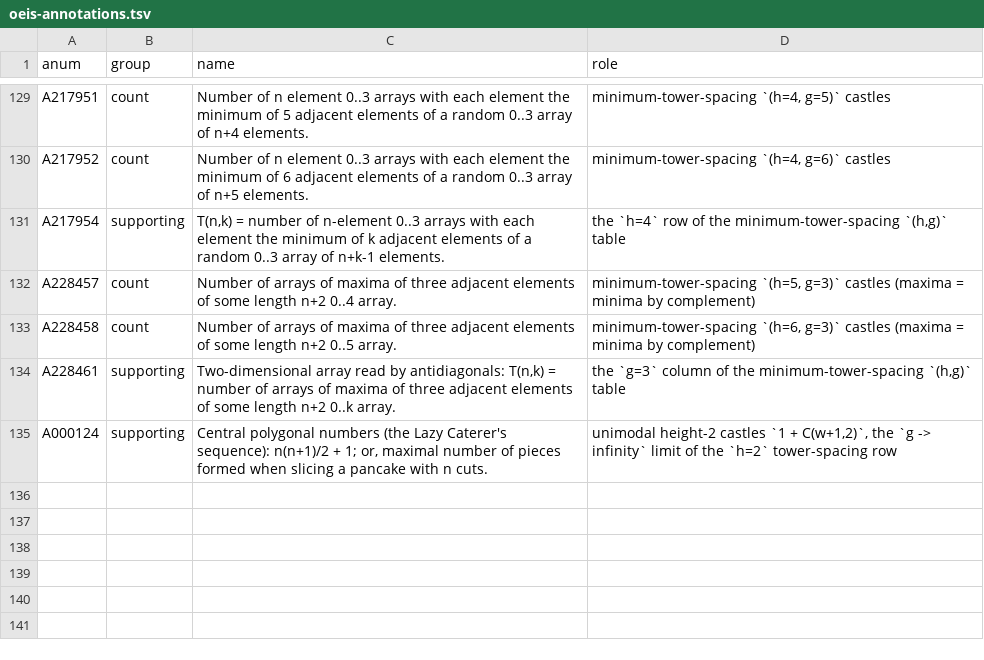
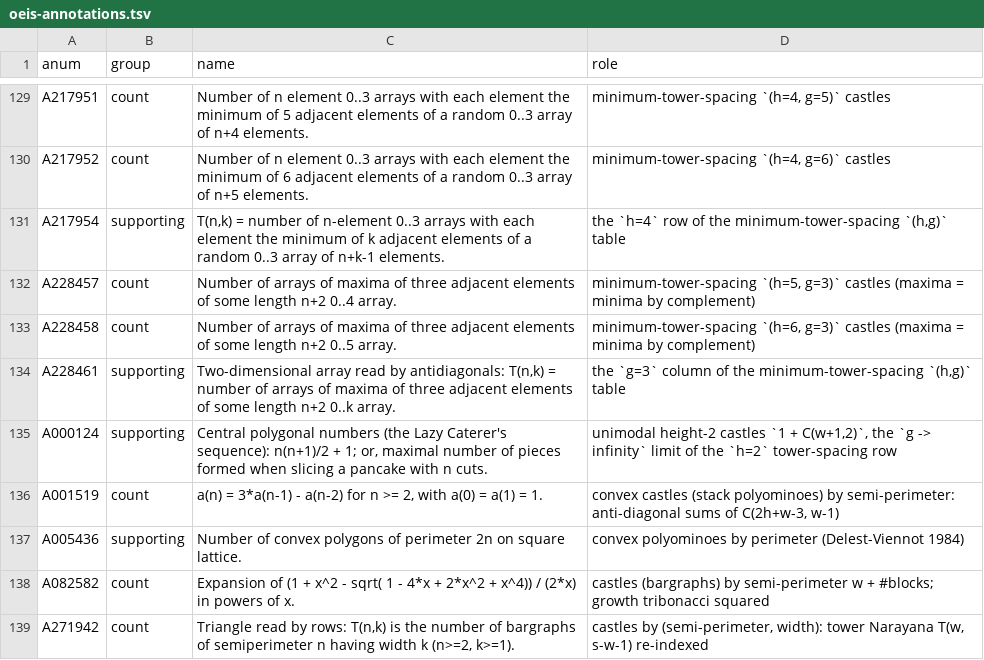
Before and after one commit to eeggwall/castles-wiki, a TSV file: config/oeis-annotations.tsv, drawn as a sheet; only a part is shown, gaps mark what is left out; the diff names each change by its address in the sheet, - before the commit and + after, or states it on an @@ line.

Commit message:
docs: summarize Delest-Viennot 1984 and add castle-perimeter analysis
Ingest of Delest-Viennot, 'Algebraic languages and polyominoes enumeration'
(Theoretical Computer Science 34, 1984), and a second-pass castle-perimeter
analysis it opens up.

Two new pages:
- algebraic-languages-and-polyominoes-enumeration (source): the convex-polyomino
  perimeter count via Klarner-Rivest trisection and grammar-to-algebraic-GF, the
  Fibonacci-word coding of stack polyominoes, and Prop 4.1 + Rem 4.4 that make
  parallelograms Dyck words with area = Σ peak heights, width = #peaks.
- parallelogram-polyomino-dyck-bijection (concept): the β bijection and its
  statistics; own verification of the joint distribution for n ≤ 7.

Second pass:
- castle-perimeter (analysis): a castle's semi-perimeter is w + #blocks, so the
  PE 502 parity clause is a perimeter parity. Castles by semi-perimeter are
  bargraphs A082582 (growth τ² tribonacci-squared), by (s, w) A271942, both
  interlink candidates. Signed count has algebraic GF with growth only τ,
  even-block splits have no OEIS match (novel-candidates 2026-09-22). Convex
  castles by semi-perimeter are Fibonacci A001519 (Delest-Viennot Lemma 3.2);
  signed periodic period 6; even-h subsequence novel-candidate.
- narayana-numbers, tower-narayana-polynomial, viennot-heap-tower, tower-heap:
  the tower Narayana identity's k-1 is the descent count (brute-force verified
  w, b ≤ 7). A concrete candidate object for the missing bijection.
- IDEAS Q: one line for Narayana-k as parallelogram width, tests the descent
  reading against β's peak reading.

Backlinks: dyck-words (Σ peak heights as a second area statistic; algebraicity
concentrated in the Dyck language), stack-polyomino-gf (Fibonacci by perimeter,
reconciled convex-castle = stack), convex-castle (anti-diagonal = F_{2n}, U/R/D
= Fibonacci word relabeled), convex-castle-binomial-identity (the coupled
Catalan counterpart), q-catalan-numbers (area = Σ peak heights, q-analog open),
polyominoes (trisection), tower-word-language (Boasson vs the castle's flat
base), castle-sequence-catalogue, castle-polyomino, castle-sign, overview.

OEIS annotations: A001519 (convex castles by semi-perimeter), A005436 (Delest-
Viennot convex polyominoes by perimeter).

Wiki-Op: ingest

```diff
--- a/config/oeis-annotations.tsv
+++ b/config/oeis-annotations.tsv
+row 136: A001519 | count | a(n) = 3*a(n-1) - a(n-2) for n >= 2, with a(0) = a(1) = 1. | convex castles (stack polyominoes) by semi-perimeter: anti-diagonal sums of C(2h+w-3, w-1)
+row 137: A005436 | supporting | Number of convex polygons of perimeter 2n on square lattice. | convex polyominoes by perimeter (Delest-Viennot 1984)
+row 138: A082582 | count | Expansion of (1 + x^2 - sqrt( 1 - 4*x + 2*x^2 + x^4)) / (2*x) in powers of x. | castles (bargraphs) by semi-perimeter w + #blocks; growth tribonacci squared
+row 139: A271942 | count | Triangle read by rows: T(n,k) is the number of bargraphs of semiperimeter n having width k (n>=2, k>=1). | castles by (semi-perimeter, width): tower Narayana T(w, s-w-1) re-indexed
```
Also changed, not shown: 20 other files.
